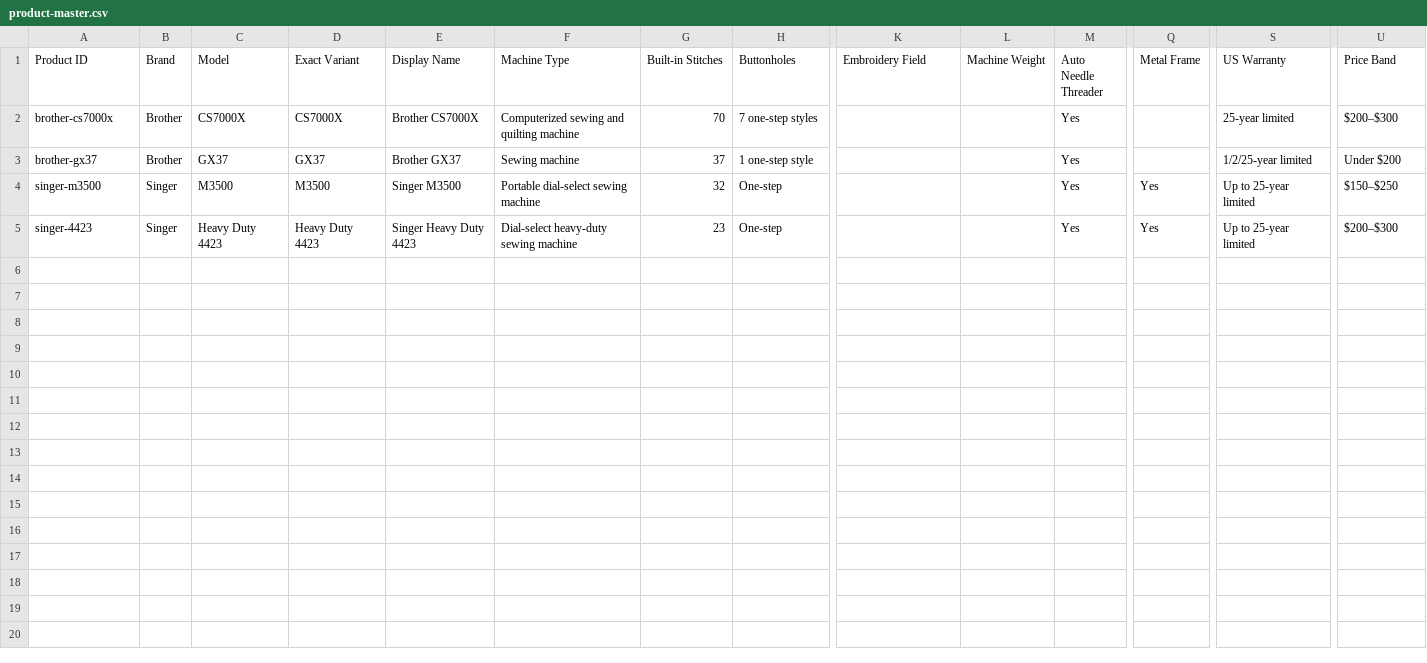
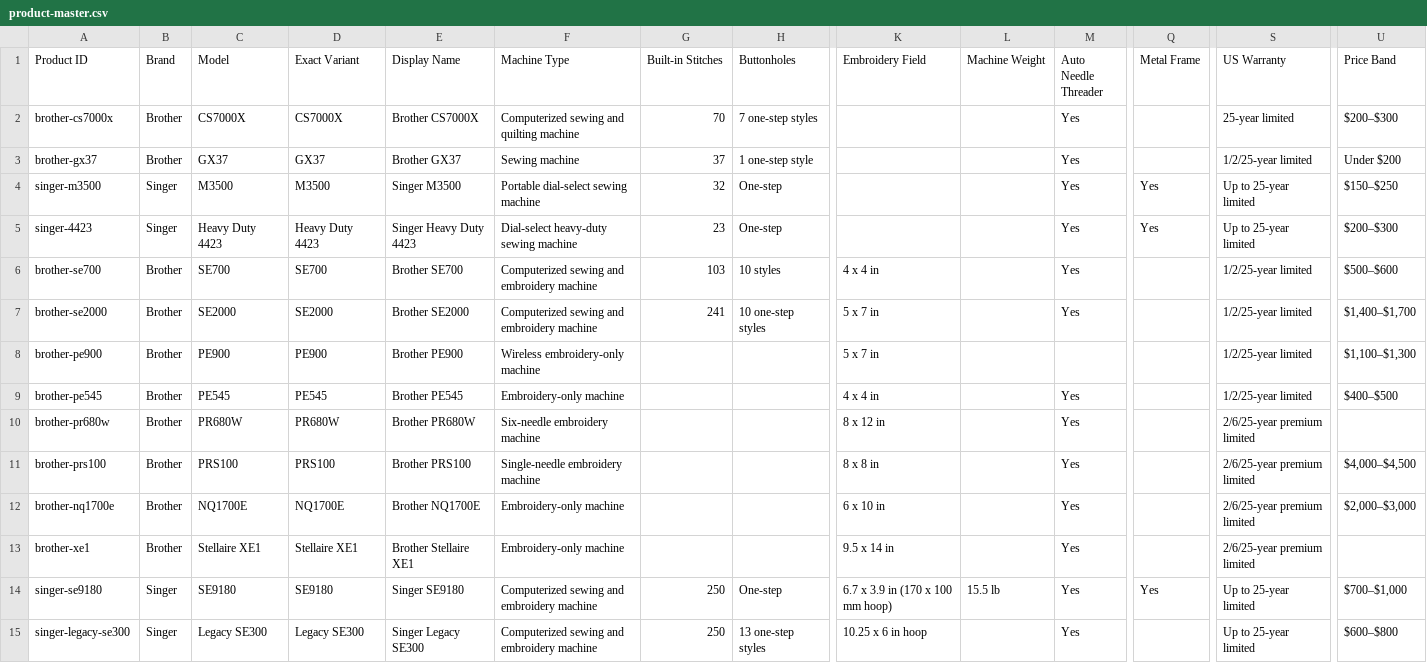
Before and after one commit to zeeshanliaquat890-blip/sewandhoop, a CSV file: product-master/product-master.csv, drawn as a sheet; only a part is shown, gaps mark what is left out; rows hold the shown columns only; the diff names each change by its address in the sheet, - before the commit and + after, or states it on an @@ line.

```diff
--- a/product-master/product-master.csv
+++ b/product-master/product-master.csv
+row 6: brother-se700 | Brother | SE700 | SE700 | Brother SE700 | Computerized sewing and embroidery machine | 103 | 10 styles | 4 x 4 in |  | Yes |  | 1/2/25-year limited | $500–$600
+row 7: brother-se2000 | Brother | SE2000 | SE2000 | Brother SE2000 | Computerized sewing and embroidery machine | 241 | 10 one-step styles | 5 x 7 in |  | Yes |  | 1/2/25-year limited | $1,400–$1,700
+row 8: brother-pe900 | Brother | PE900 | PE900 | Brother PE900 | Wireless embroidery-only machine |  |  | 5 x 7 in |  |  |  | 1/2/25-year limited | $1,100–$1,300
+row 9: brother-pe545 | Brother | PE545 | PE545 | Brother PE545 | Embroidery-only machine |  |  | 4 x 4 in |  | Yes |  | 1/2/25-year limited | $400–$500
+row 10: brother-pr680w | Brother | PR680W | PR680W | Brother PR680W | Six-needle embroidery machine |  |  | 8 x 12 in |  | Yes |  | 2/6/25-year premium limited
+row 11: brother-prs100 | Brother | PRS100 | PRS100 | Brother PRS100 | Single-needle embroidery machine |  |  | 8 x 8 in |  | Yes |  | 2/6/25-year premium limited | $4,000–$4,500
+row 12: brother-nq1700e | Brother | NQ1700E | NQ1700E | Brother NQ1700E | Embroidery-only machine |  |  | 6 x 10 in |  | Yes |  | 2/6/25-year premium limited | $2,000–$3,000
+row 13: brother-xe1 | Brother | Stellaire XE1 | Stellaire XE1 | Brother Stellaire XE1 | Embroidery-only machine |  |  | 9.5 x 14 in |  | Yes |  | 2/6/25-year premium limited
+row 14: singer-se9180 | Singer | SE9180 | SE9180 | Singer SE9180 | Computerized sewing and embroidery machine | 250 | One-step | 6.7 x 3.9 in (170 x 100 mm hoop) | 15.5 lb | Yes | Yes | Up to 25-year limited | $700–$1,000
+row 15: singer-legacy-se300 | Singer | Legacy SE300 | Legacy SE300 | Singer Legacy SE300 | Computerized sewing and embroidery machine | 250 | 13 one-step styles | 10.25 x 6 in hoop |  | Yes |  | Up to 25-year limited | $600–$800
```
Also changed, not shown: product-master/published-index.csv, 28 other files.
